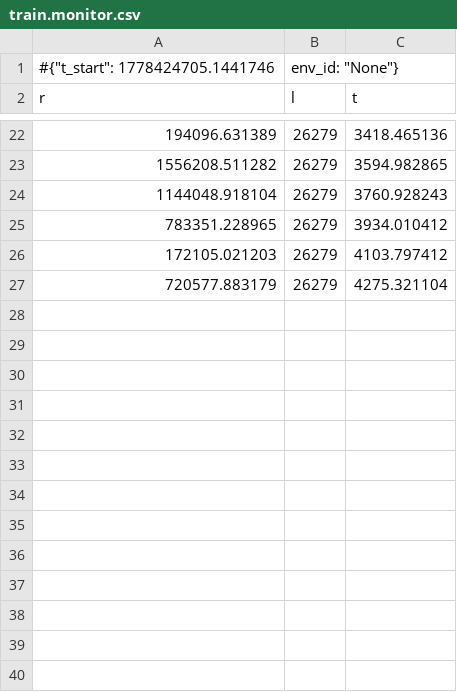
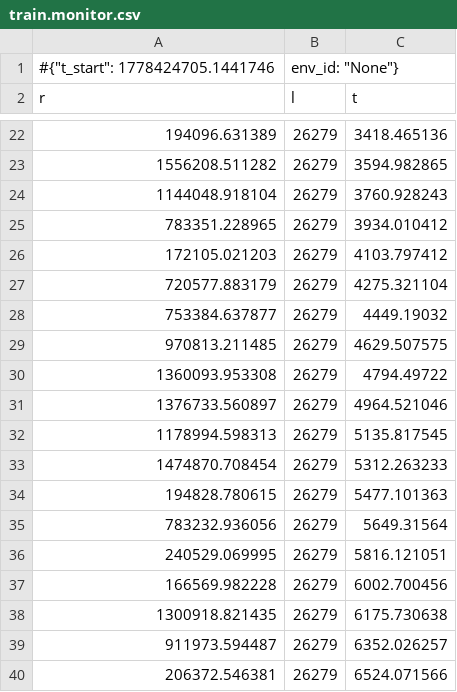
Before and after one commit to DenysLunhul/Solar_Arbitrage_Agent, a CSV file: envoriment/logs/monitor/train.monitor.csv, drawn as a sheet; only a part is shown, gaps mark what is left out; the diff names each change by its address in the sheet, - before the commit and + after, or states it on an @@ line.

```diff
--- a/envoriment/logs/monitor/train.monitor.csv
+++ b/envoriment/logs/monitor/train.monitor.csv
+row 28: 753384.637877 | 26279 | 4449.19032
+row 29: 970813.211485 | 26279 | 4629.507575
+row 30: 1360093.953308 | 26279 | 4794.49722
+row 31: 1376733.560897 | 26279 | 4964.521046
+row 32: 1178994.598313 | 26279 | 5135.817545
+row 33: 1474870.708454 | 26279 | 5312.263233
+row 34: 194828.780615 | 26279 | 5477.101363
+row 35: 783232.936056 | 26279 | 5649.31564
+row 36: 240529.069995 | 26279 | 5816.121051
+row 37: 166569.982228 | 26279 | 6002.700456
+row 38: 1300918.821435 | 26279 | 6175.730638
+row 39: 911973.594487 | 26279 | 6352.026257
+row 40: 206372.546381 | 26279 | 6524.071566
```
Also changed, not shown: envoriment/results/dispatch_plan.csv, 28 other files.
